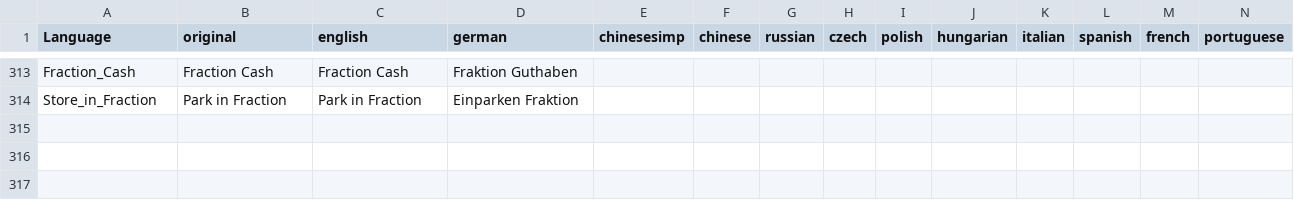
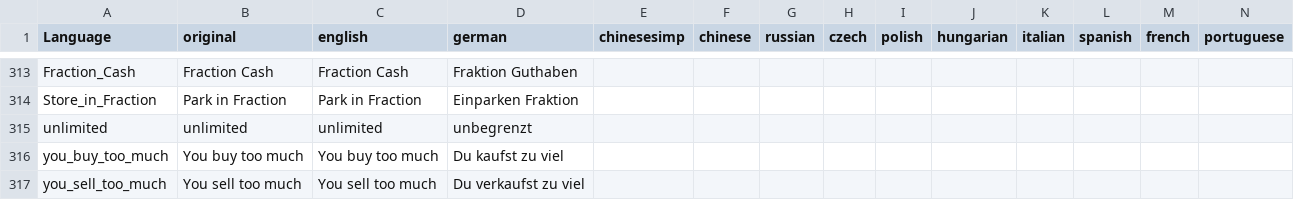
Before and after one commit to ihr-it-projekt/DayZLife, a CSV file: DayZLife/stringtable.csv, drawn as a sheet; only a part is shown, gaps mark what is left out; rows hold the shown columns only; the diff names each change by its address in the sheet, - before the commit and + after, or states it on an @@ line.

```diff
--- a/DayZLife/stringtable.csv
+++ b/DayZLife/stringtable.csv
+row 315: unlimited | unlimited | unlimited | unbegrenzt
+row 316: you_buy_too_much | You buy too much | You buy too much | Du kaufst zu viel
+row 317: you_sell_too_much | You sell too much | You sell too much | Du verkaufst zu viel
```
Also changed, not shown: 11 other files.
